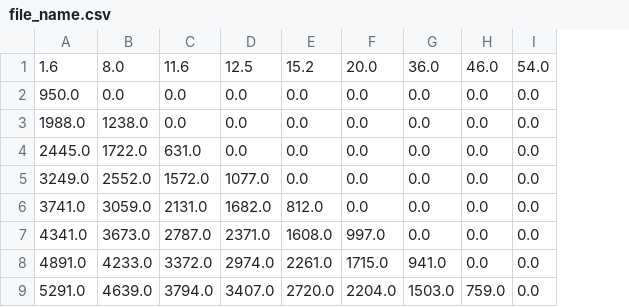
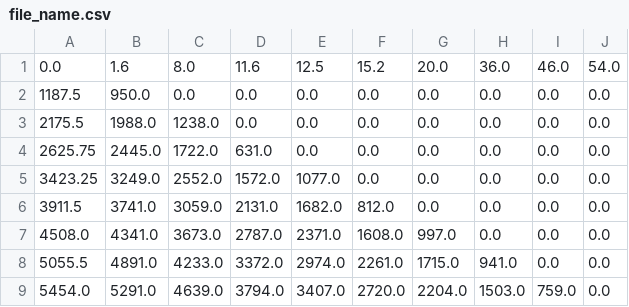
Before and after one commit to daimessdn/py_lopatin, a CSV file: csv/file_name.csv, drawn as a sheet; the diff names each change by its address in the sheet, - before the commit and + after, or states it on an @@ line.

```diff
--- a/csv/file_name.csv
+++ b/csv/file_name.csv
+column A, rows 1-9: 0.0 | 1187.5 | 2175.5 | 2625.75 | 3423.25 | 3911.5 | 4508.0 | 5055.5 | 5454.0
```
Also changed, not shown: 6 other files.
